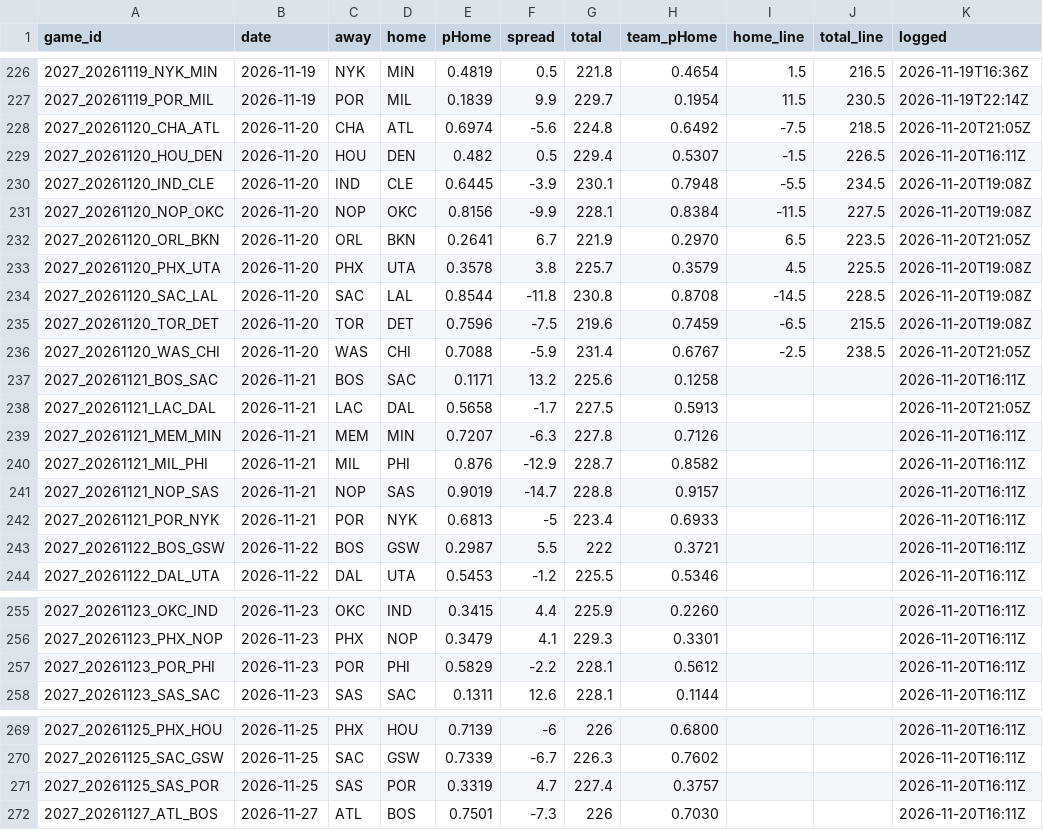
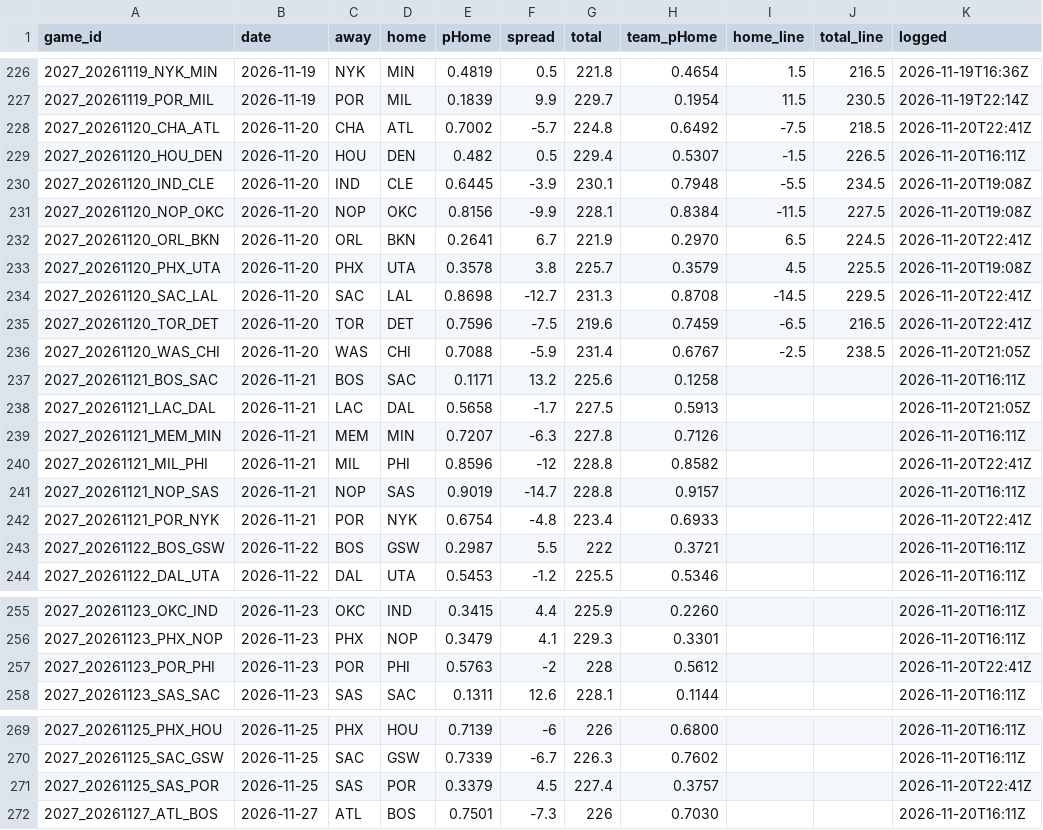
Before and after one commit to DEMON-X13/nba-hub, a CSV file: data/predictions.csv, drawn as a sheet; only a part is shown, gaps mark what is left out.

```diff
--- a/data/predictions.csv
+++ b/data/predictions.csv
@@ -227,3 +227,3 @@ game_id,date,away,home,pHome,spread,total,team_pHome,home_line,total_line,logged
 2027_20261119_POR_MIL,2026-11-19,POR,MIL,0.1839,9.9,229.7,0.1954,11.5,230.5,2026-11-19T22:14Z
-2027_20261120_CHA_ATL,2026-11-20,CHA,ATL,0.6974,-5.6,224.8,0.6492,-7.5,218.5,2026-11-20T21:05Z
+2027_20261120_CHA_ATL,2026-11-20,CHA,ATL,0.7002,-5.7,224.8,0.6492,-7.5,218.5,2026-11-20T22:41Z
 2027_20261120_HOU_DEN,2026-11-20,HOU,DEN,0.482,0.5,229.4,0.5307,-1.5,226.5,2026-11-20T16:11Z
@@ -231,6 +231,6 @@ game_id,date,away,home,pHome,spread,total,team_pHome,home_line,total_line,logged
 2027_20261120_NOP_OKC,2026-11-20,NOP,OKC,0.8156,-9.9,228.1,0.8384,-11.5,227.5,2026-11-20T19:08Z
-2027_20261120_ORL_BKN,2026-11-20,ORL,BKN,0.2641,6.7,221.9,0.2970,6.5,223.5,2026-11-20T21:05Z
+2027_20261120_ORL_BKN,2026-11-20,ORL,BKN,0.2641,6.7,221.9,0.2970,6.5,224.5,2026-11-20T22:41Z
 2027_20261120_PHX_UTA,2026-11-20,PHX,UTA,0.3578,3.8,225.7,0.3579,4.5,225.5,2026-11-20T19:08Z
-2027_20261120_SAC_LAL,2026-11-20,SAC,LAL,0.8544,-11.8,230.8,0.8708,-14.5,228.5,2026-11-20T19:08Z
-2027_20261120_TOR_DET,2026-11-20,TOR,DET,0.7596,-7.5,219.6,0.7459,-6.5,215.5,2026-11-20T19:08Z
+2027_20261120_SAC_LAL,2026-11-20,SAC,LAL,0.8698,-12.7,231.3,0.8708,-14.5,229.5,2026-11-20T22:41Z
+2027_20261120_TOR_DET,2026-11-20,TOR,DET,0.7596,-7.5,219.6,0.7459,-6.5,216.5,2026-11-20T22:41Z
 2027_20261120_WAS_CHI,2026-11-20,WAS,CHI,0.7088,-5.9,231.4,0.6767,-2.5,238.5,2026-11-20T21:05Z
@@ -239,5 +239,5 @@ game_id,date,away,home,pHome,spread,total,team_pHome,home_line,total_line,logged
 2027_20261121_MEM_MIN,2026-11-21,MEM,MIN,0.7207,-6.3,227.8,0.7126,,,2026-11-20T16:11Z
-2027_20261121_MIL_PHI,2026-11-21,MIL,PHI,0.876,-12.9,228.7,0.8582,,,2026-11-20T16:11Z
+2027_20261121_MIL_PHI,2026-11-21,MIL,PHI,0.8596,-12,228.8,0.8582,,,2026-11-20T22:41Z
 2027_20261121_NOP_SAS,2026-11-21,NOP,SAS,0.9019,-14.7,228.8,0.9157,,,2026-11-20T16:11Z
-2027_20261121_POR_NYK,2026-11-21,POR,NYK,0.6813,-5,223.4,0.6933,,,2026-11-20T16:11Z
+2027_20261121_POR_NYK,2026-11-21,POR,NYK,0.6754,-4.8,223.4,0.6933,,,2026-11-20T22:41Z
 2027_20261122_BOS_GSW,2026-11-22,BOS,GSW,0.2987,5.5,222,0.3721,,,2026-11-20T16:11Z
@@ -256,3 +256,3 @@ game_id,date,away,home,pHome,spread,total,team_pHome,home_line,total_line,logged
 2027_20261123_PHX_NOP,2026-11-23,PHX,NOP,0.3479,4.1,229.3,0.3301,,,2026-11-20T16:11Z
-2027_20261123_POR_PHI,2026-11-23,POR,PHI,0.5829,-2.2,228.1,0.5612,,,2026-11-20T16:11Z
+2027_20261123_POR_PHI,2026-11-23,POR,PHI,0.5763,-2,228,0.5612,,,2026-11-20T22:41Z
 2027_20261123_SAS_SAC,2026-11-23,SAS,SAC,0.1311,12.6,228.1,0.1144,,,2026-11-20T16:11Z
@@ -270,3 +270,3 @@ game_id,date,away,home,pHome,spread,total,team_pHome,home_line,total_line,logged
 2027_20261125_SAC_GSW,2026-11-25,SAC,GSW,0.7339,-6.7,226.3,0.7602,,,2026-11-20T16:11Z
-2027_20261125_SAS_POR,2026-11-25,SAS,POR,0.3319,4.7,227.4,0.3757,,,2026-11-20T16:11Z
+2027_20261125_SAS_POR,2026-11-25,SAS,POR,0.3379,4.5,227.4,0.3757,,,2026-11-20T22:41Z
 2027_20261127_ATL_BOS,2026-11-27,ATL,BOS,0.7501,-7.3,226,0.7030,,,2026-11-20T16:11Z
```
Also changed, not shown: data/injuries_log.csv, 12 other files.
